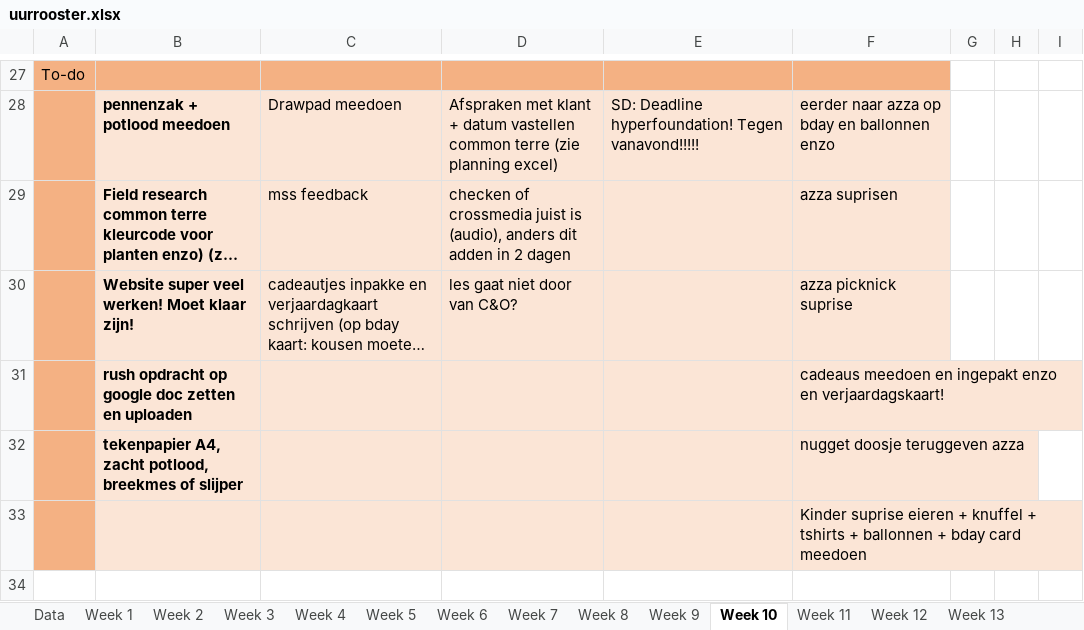
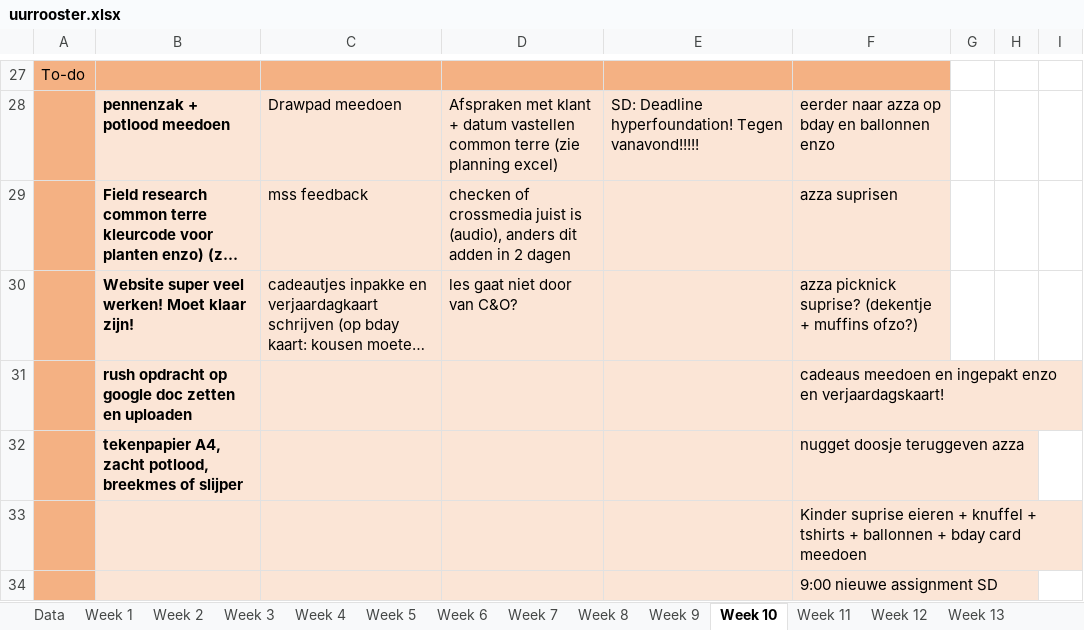
Before and after one commit to ninjahisser/LUCA-2, an Excel workbook: uurrooster.xlsx, sheet Week 10, drawn as a sheet; only a part is shown, gaps mark what is left out; long unchanged cells end in …; values as stored, in another font and other column widths than the file's, no borders; conditional formats not drawn; the diff names each change by its address in the sheet, - before the commit and + after, or states it on an @@ line.

Commit message:
update

```diff
--- a/uurrooster.xlsx (sheet Week 10)
+++ b/uurrooster.xlsx (sheet Week 10)
-F30: azza picknick suprise
+F30: azza picknick suprise? (dekentje + muffins ofzo?)
+row 34:  |  |  |  |  | 9:00 nieuwe assignment SD
```
